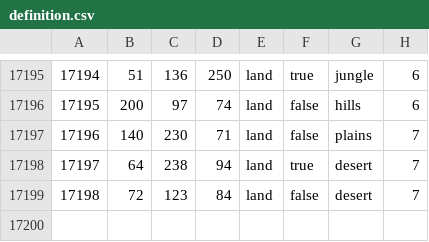
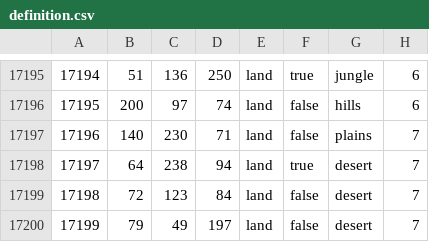
Before and after one commit to Cold-War-Iron-Curtain-Dev-Team/ColdWarIronCurtain, a CSV file: Cold War Iron Curtain/map/definition.csv, drawn as a sheet; only a part is shown, gaps mark what is left out.

```diff
--- a/Cold War Iron Curtain/map/definition.csv
+++ b/Cold War Iron Curtain/map/definition.csv
@@ -17199 +17199,2 @@
 17198;72;123;84;land;false;desert;7
+17199;79;49;197;land;false;desert;7
```
Also changed, not shown: 6 other files.
